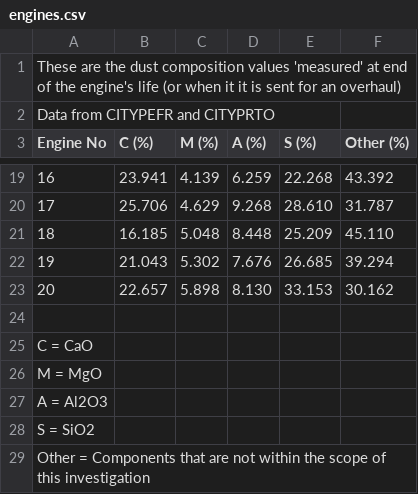
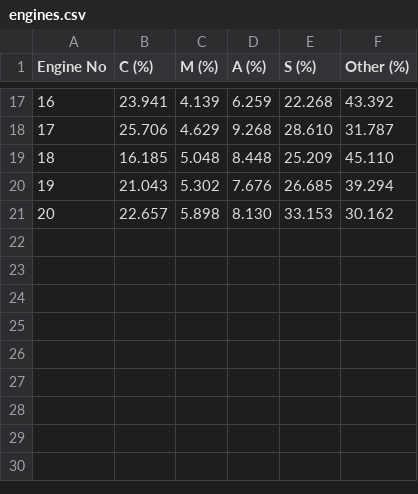
Before and after one commit to hajdan42/ITT20_Airportdust, a CSV file: data/engines.csv, drawn as a sheet; only a part is shown, gaps mark what is left out.

```diff
--- a/data/engines.csv
+++ b/data/engines.csv
@@ -1,3 +1 @@
-These are the dust composition values 'measured' at end of the engine's life (or when it it is sent for an overhaul),,,,,
-Data from CITYPEFR and CITYPRTO,,,,,
 Engine No,C (%),M (%),A (%),S (%),Other (%)
@@ -23,7 +21 @@ Engine No,C (%),M (%),A (%),S (%),Other (%)
 20,22.657,5.898,8.130,33.153,30.162
-,,,,,
-C = CaO,,,,,
-M = MgO,,,,,
-A = Al2O3,,,,,
-S = SiO2,,,,,
-Other = Components that are not within the scope of this investigation,,,,,
```
Also changed, not shown: 1 other file.
